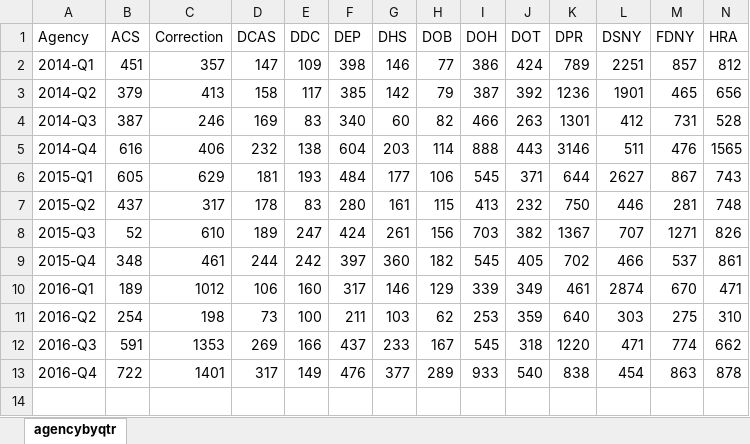
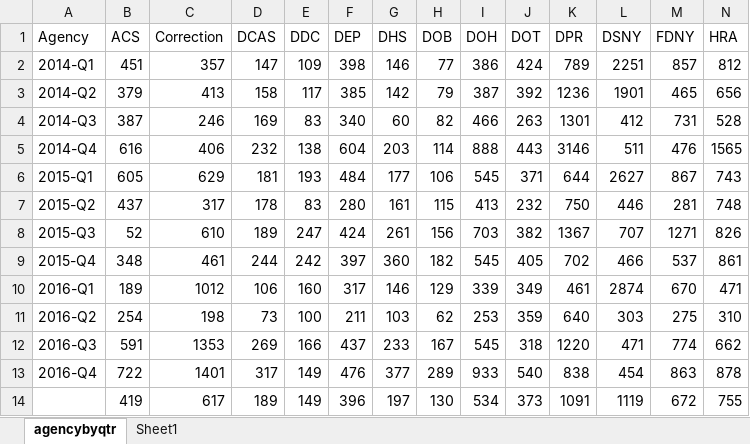
Before and after one commit to spsstudent15/2017-01-608, an Excel workbook: 608-ProjectData/df-agencybyqtr2.xlsx, sheet agencybyqtr, drawn as a sheet; only a part is shown; values as stored, in another font and other column widths than the file's, no borders; rows hold the shown columns only; the diff names each change by its address in the sheet, - before the commit and + after, or states it on an @@ line.

```diff
--- a/608-ProjectData/df-agencybyqtr2.xlsx (sheet agencybyqtr)
+++ b/608-ProjectData/df-agencybyqtr2.xlsx (sheet agencybyqtr)
+sheet tab: Sheet1
+row 14:  | 419 | 617 | 189 | 149 | 396 | 197 | 130 | 534 | 373 | 1091 | 1119 | 672 | 755
```
Also changed, not shown: 3 other files.
